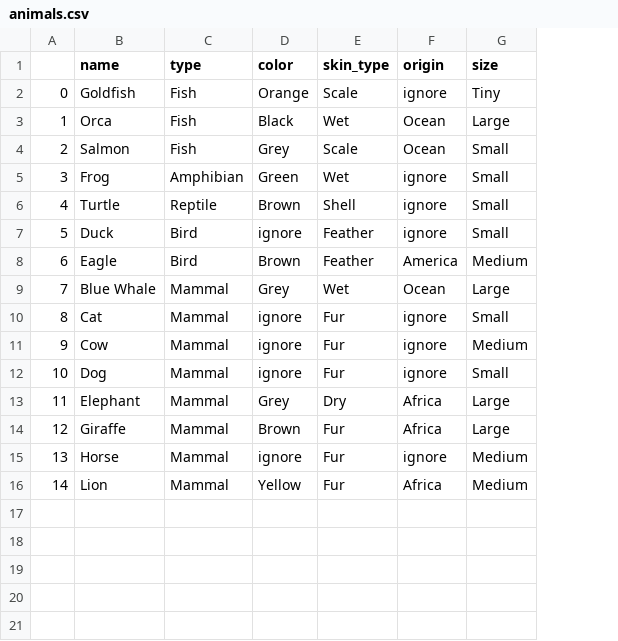
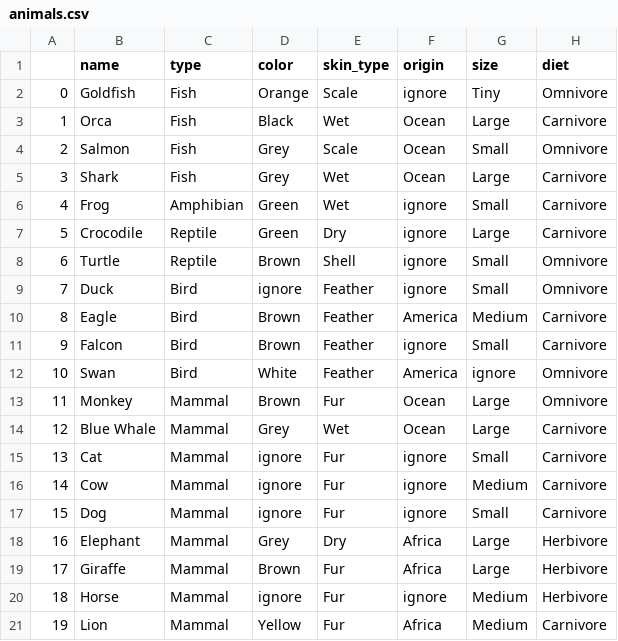
Before and after one commit to caiopo/INE5430, a CSV file: T2/database/animals.csv, drawn as a sheet; addresses are those after the commit; the diff names each change by its address in the sheet, - before the commit and + after, or states it on an @@ line.

Commit message:
Add a new collumn (diet) to dataset

```diff
--- a/T2/database/animals.csv
+++ b/T2/database/animals.csv
+column H (diet), rows 2-4: Omnivore | Carnivore | Omnivore; row 6: Carnivore; rows 8-10: Omnivore | Omnivore | Carnivore; rows 14-21: Carnivore | Carnivore | Carnivore | Carnivore | Herbivore | Herbivore | Herbivore | Carnivore
+row 5: 3 | Shark | Fish | Grey | Wet | Ocean | Large | Carnivore
@@ column A renumbered from row 6 down @@
+row 7: 5 | Crocodile | Reptile | Green | Dry | ignore | Large | Carnivore
+row 11: 9 | Falcon | Bird | Brown | Feather | ignore | Small | Carnivore
+row 12: 10 | Swan | Bird | White | Feather | America | ignore | Omnivore
+row 13: 11 | Monkey | Mammal | Brown | Fur | Ocean | Large | Omnivore
```
Also changed, not shown: 3 other files.
